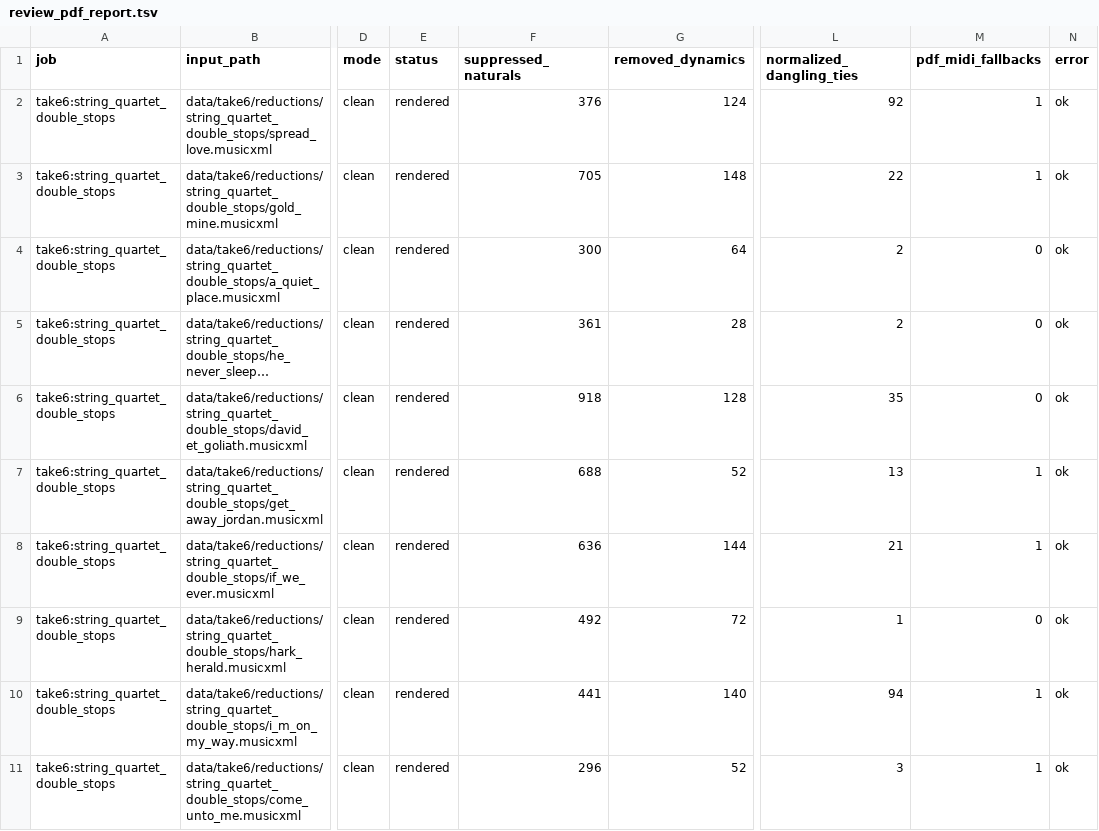
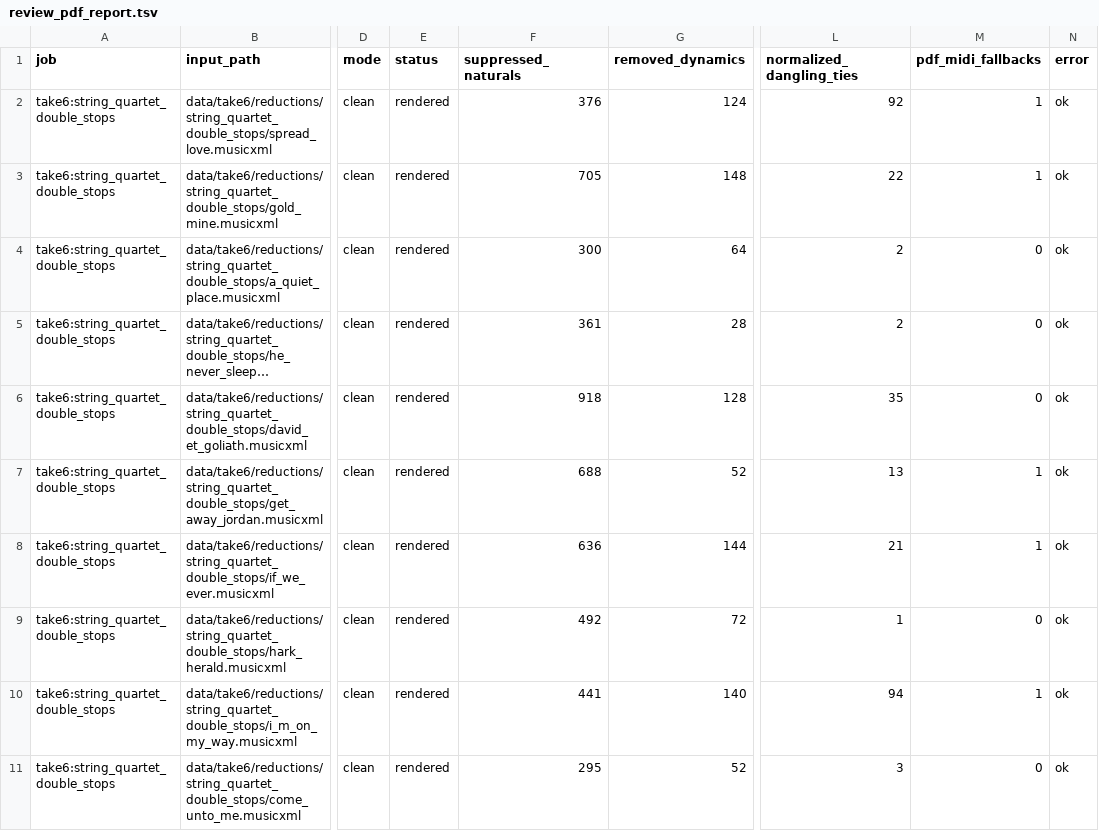
Before and after one commit to fpachet/gesualdo, a TSV file: data/take6/renders/string_quartet_double_stops_pdf/review_pdf_report.tsv, drawn as a sheet; only a part is shown, gaps mark what is left out; long unchanged cells end in …; the diff names each change by its address in the sheet, - before the commit and + after, or states it on an @@ line.

Commit message:
Avoid high borrowed cello duplicates in Take 6

```diff
--- a/data/take6/renders/string_quartet_double_stops_pdf/review_pdf_report.tsv
+++ b/data/take6/renders/string_quartet_double_stops_pdf/review_pdf_report.tsv
-F11 (suppressed_naturals): 296
+F11 (suppressed_naturals): 295
-M11 (pdf_midi_fallbacks): 1
+M11 (pdf_midi_fallbacks): 0
```
Also changed, not shown: 7 other files.
